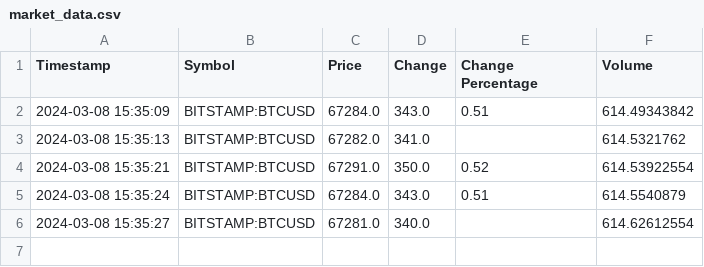
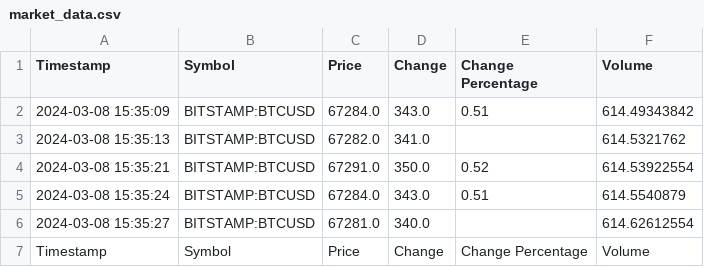
Before and after one commit to manikpandita23/TradingViewAPI, a CSV file: market_data.csv, drawn as a sheet; the diff names each change by its address in the sheet, - before the commit and + after, or states it on an @@ line.

Commit message:
Initial commit

```diff
--- a/market_data.csv
+++ b/market_data.csv
+row 7: Timestamp | Symbol | Price | Change | Change Percentage | Volume
```
